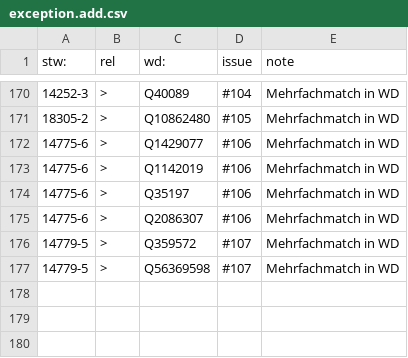
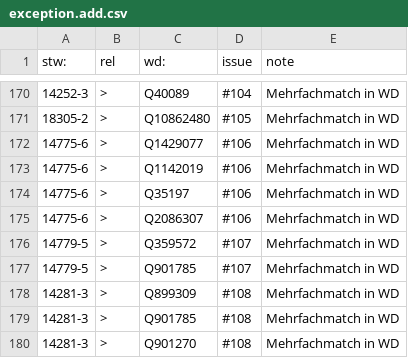
Before and after one commit to zbw/stw-mappings, a CSV file: var/wikidata/exception.add.csv, drawn as a sheet; only a part is shown, gaps mark what is left out.

Commit message:
Update exception.add.csv

```diff
--- a/var/wikidata/exception.add.csv
+++ b/var/wikidata/exception.add.csv
@@ -176,2 +176,5 @@ stw:,rel,wd:,issue,note
 14779-5,>,Q359572,#107,Mehrfachmatch in WD
-14779-5,>,Q56369598,#107,Mehrfachmatch in WD
+14779-5,>,Q901785,#107,Mehrfachmatch in WD
+14281-3,>,Q899309,#108,Mehrfachmatch in WD
+14281-3,>,Q901785,#108,Mehrfachmatch in WD
+14281-3,>,Q901270,#108,Mehrfachmatch in WD
```
